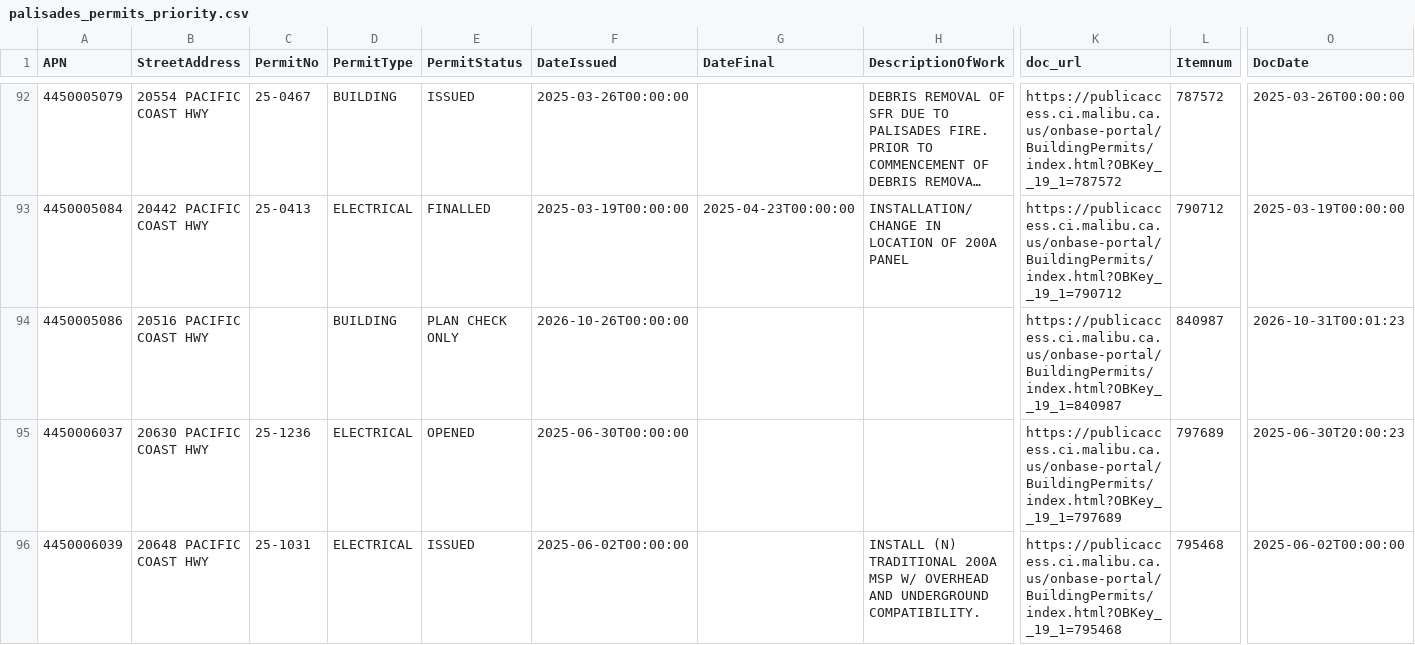
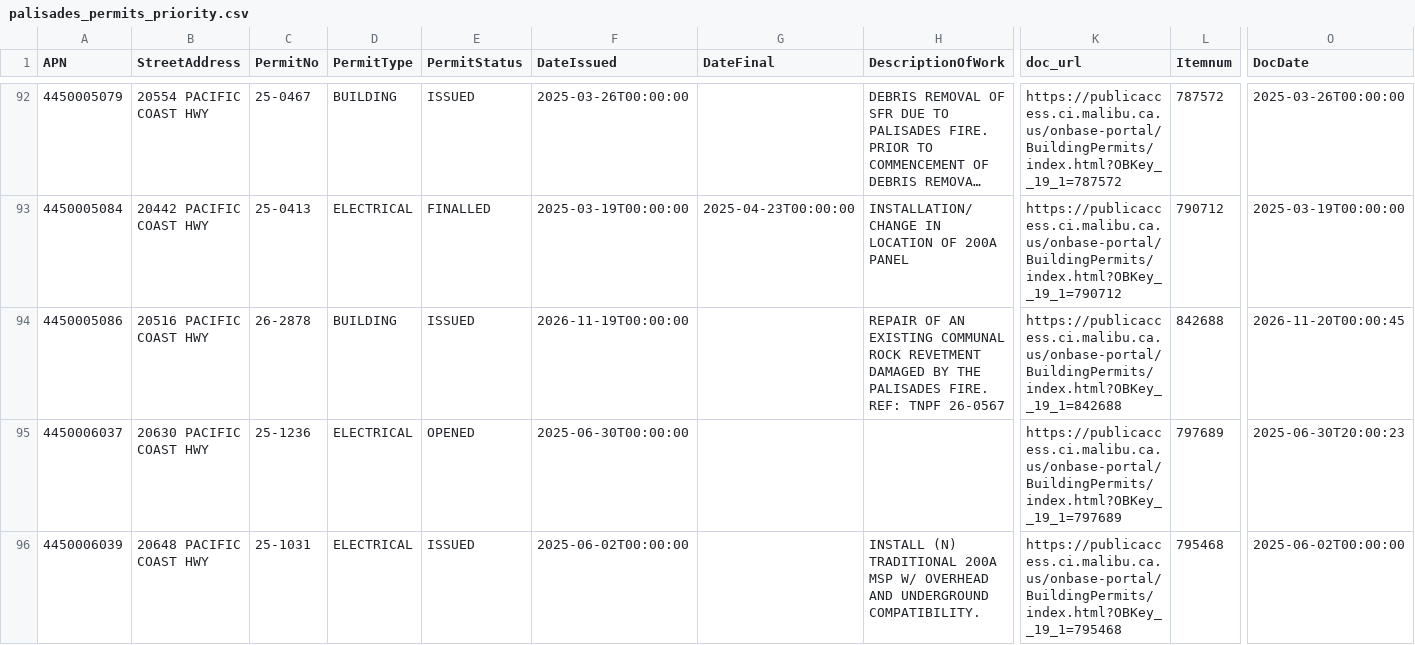
Before and after one commit to maliburebuildtaskforce/permit-tracker, a CSV file: data/palisades_permits_priority.csv, drawn as a sheet; only a part is shown, gaps mark what is left out; long unchanged cells end in …; the diff covers the shown part only; the diff names each change by its address in the sheet, - before the commit and + after, or states it on an @@ line.

```diff
--- a/data/palisades_permits_priority.csv
+++ b/data/palisades_permits_priority.csv
-C94 (PermitNo): (empty)
+C94 (PermitNo): 26-2878
-E94 (PermitStatus): PLAN CHECK ONLY
+E94 (PermitStatus): ISSUED
-F94 (DateIssued): 2026-10-26T00:00:00
+F94 (DateIssued): 2026-11-19T00:00:00
-H94 (DescriptionOfWork): (empty)
+H94 (DescriptionOfWork): REPAIR OF AN EXISTING COMMUNAL ROCK REVETMENT DAMAGED BY THE PALISADES FIRE. REF: TNPF 26-0567
-K94 (doc_url): https://publicaccess.ci.malibu.ca.us/onbase-portal/BuildingPermits/index.html?OBKey__19_1=840987
+K94 (doc_url): https://publicaccess.ci.malibu.ca.us/onbase-portal/BuildingPermits/index.html?OBKey__19_1=842688
-L94 (Itemnum): 840987
+L94 (Itemnum): 842688
-O94 (DocDate): 2026-10-31T00:01:23
+O94 (DocDate): 2026-11-20T00:00:45
```
Also changed, not shown: 1 added row and 16 edited cells elsewhere in this file, data/palisades_permits_reports.csv.
